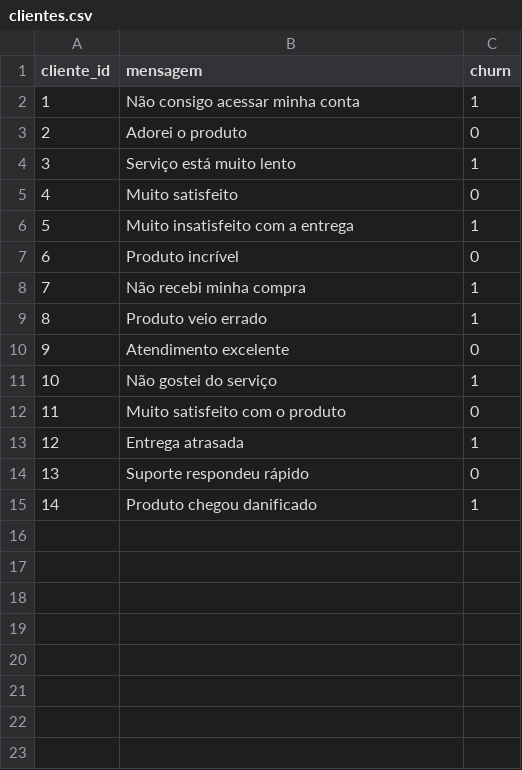
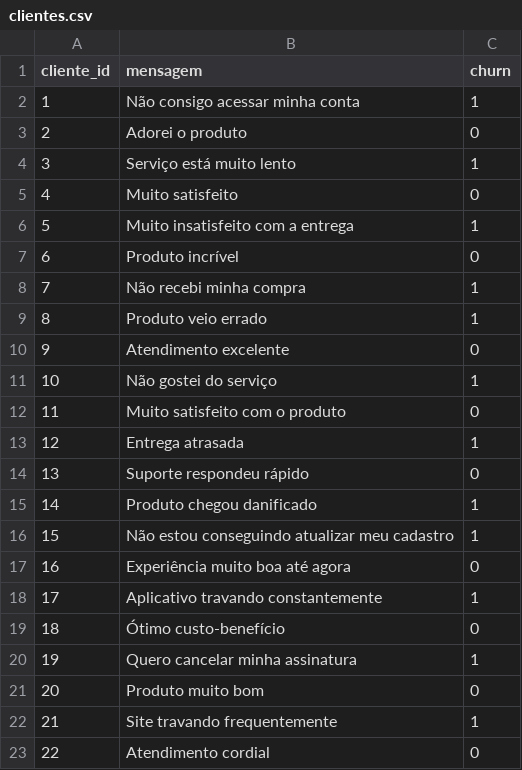
Before and after one commit to boyplay197/churn_web_app, a CSV file: data/clientes.csv, drawn as a sheet; the diff names each change by its address in the sheet, - before the commit and + after, or states it on an @@ line.

Commit message:
Revise clientes.csv with updated feedback entries
Updated customer feedback messages and added new entries.

```diff
--- a/data/clientes.csv
+++ b/data/clientes.csv
+row 16: 15 | Não estou conseguindo atualizar meu cadastro | 1
+row 17: 16 | Experiência muito boa até agora | 0
+row 18: 17 | Aplicativo travando constantemente | 1
+row 19: 18 | Ótimo custo-benefício | 0
+row 20: 19 | Quero cancelar minha assinatura | 1
+row 21: 20 | Produto muito bom | 0
+row 22: 21 | Site travando frequentemente | 1
+row 23: 22 | Atendimento cordial | 0
```
